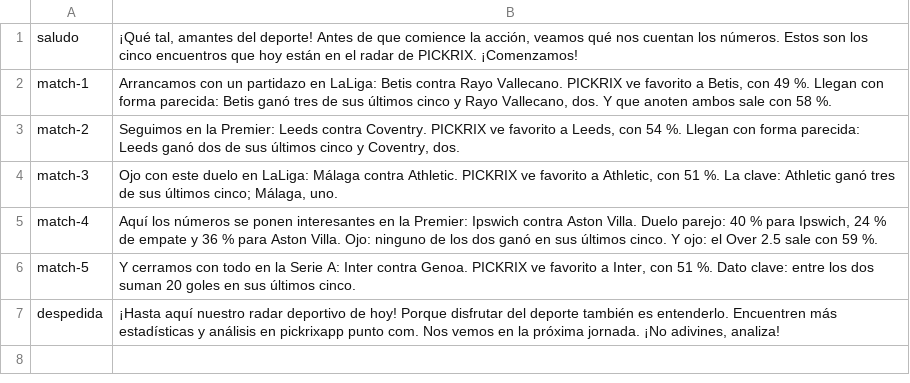
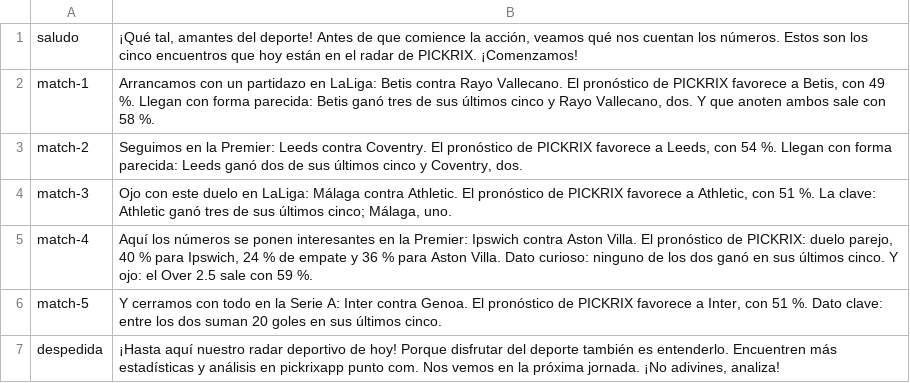
Before and after one commit to PICKRIX/pickrix-studio, a TSV file: muestras/2026-11-28/voz/textos.tsv, drawn as a sheet.

```diff
--- a/muestras/2026-11-28/voz/textos.tsv
+++ b/muestras/2026-11-28/voz/textos.tsv
@@ -1,7 +1,7 @@
 saludo	¡Qué tal, amantes del deporte! Antes de que comience la acción, veamos qué nos cuentan los números. Estos son los cinco encuentros que hoy están en el radar de PICKRIX. ¡Comenzamos!
-match-1	Arrancamos con un partidazo en LaLiga: Betis contra Rayo Vallecano. PICKRIX ve favorito a Betis, con 49 %. Llegan con forma parecida: Betis ganó tres de sus últimos cinco y Rayo Vallecano, dos. Y que anoten ambos sale con 58 %.
-match-2	Seguimos en la Premier: Leeds contra Coventry. PICKRIX ve favorito a Leeds, con 54 %. Llegan con forma parecida: Leeds ganó dos de sus últimos cinco y Coventry, dos.
-match-3	Ojo con este duelo en LaLiga: Málaga contra Athletic. PICKRIX ve favorito a Athletic, con 51 %. La clave: Athletic ganó tres de sus últimos cinco; Málaga, uno.
-match-4	Aquí los números se ponen interesantes en la Premier: Ipswich contra Aston Villa. Duelo parejo: 40 % para Ipswich, 24 % de empate y 36 % para Aston Villa. Ojo: ninguno de los dos ganó en sus últimos cinco. Y ojo: el Over 2.5 sale con 59 %.
-match-5	Y cerramos con todo en la Serie A: Inter contra Genoa. PICKRIX ve favorito a Inter, con 51 %. Dato clave: entre los dos suman 20 goles en sus últimos cinco.
+match-1	Arrancamos con un partidazo en LaLiga: Betis contra Rayo Vallecano. El pronóstico de PICKRIX favorece a Betis, con 49 %. Llegan con forma parecida: Betis ganó tres de sus últimos cinco y Rayo Vallecano, dos. Y que anoten ambos sale con 58 %.
+match-2	Seguimos en la Premier: Leeds contra Coventry. El pronóstico de PICKRIX favorece a Leeds, con 54 %. Llegan con forma parecida: Leeds ganó dos de sus últimos cinco y Coventry, dos.
+match-3	Ojo con este duelo en LaLiga: Málaga contra Athletic. El pronóstico de PICKRIX favorece a Athletic, con 51 %. La clave: Athletic ganó tres de sus últimos cinco; Málaga, uno.
+match-4	Aquí los números se ponen interesantes en la Premier: Ipswich contra Aston Villa. El pronóstico de PICKRIX: duelo parejo, 40 % para Ipswich, 24 % de empate y 36 % para Aston Villa. Dato curioso: ninguno de los dos ganó en sus últimos cinco. Y ojo: el Over 2.5 sale con 59 %.
+match-5	Y cerramos con todo en la Serie A: Inter contra Genoa. El pronóstico de PICKRIX favorece a Inter, con 51 %. Dato clave: entre los dos suman 20 goles en sus últimos cinco.
 despedida	¡Hasta aquí nuestro radar deportivo de hoy! Porque disfrutar del deporte también es entenderlo. Encuentren más estadísticas y análisis en pickrixapp punto com. Nos vemos en la próxima jornada. ¡No adivines, analiza!
```
Also changed, not shown: 11 other files.
